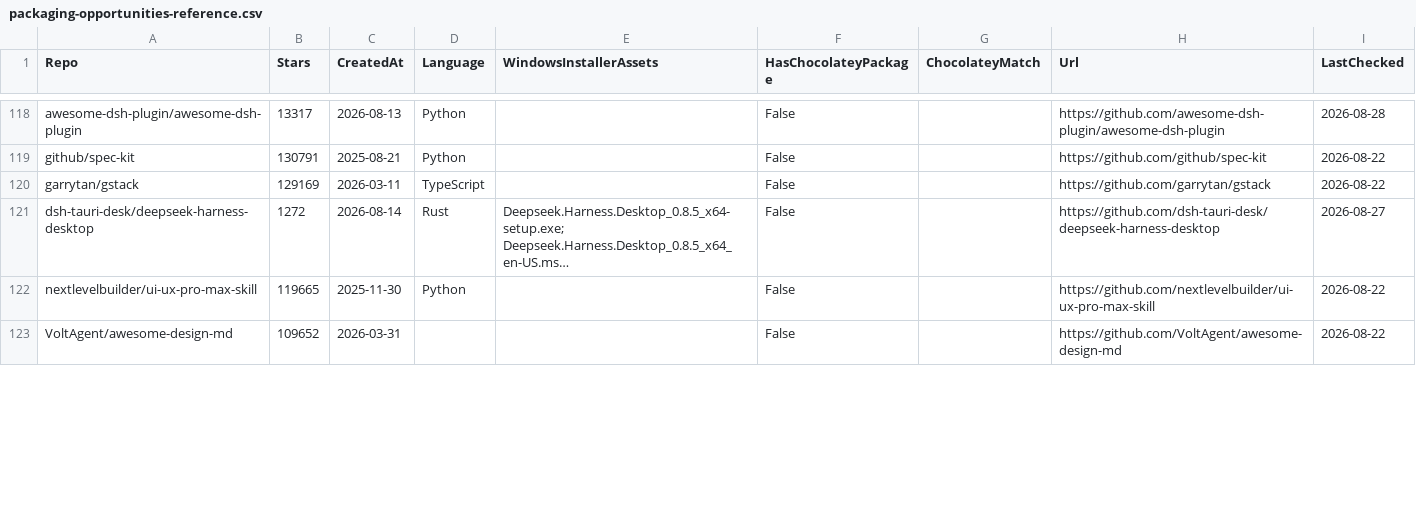
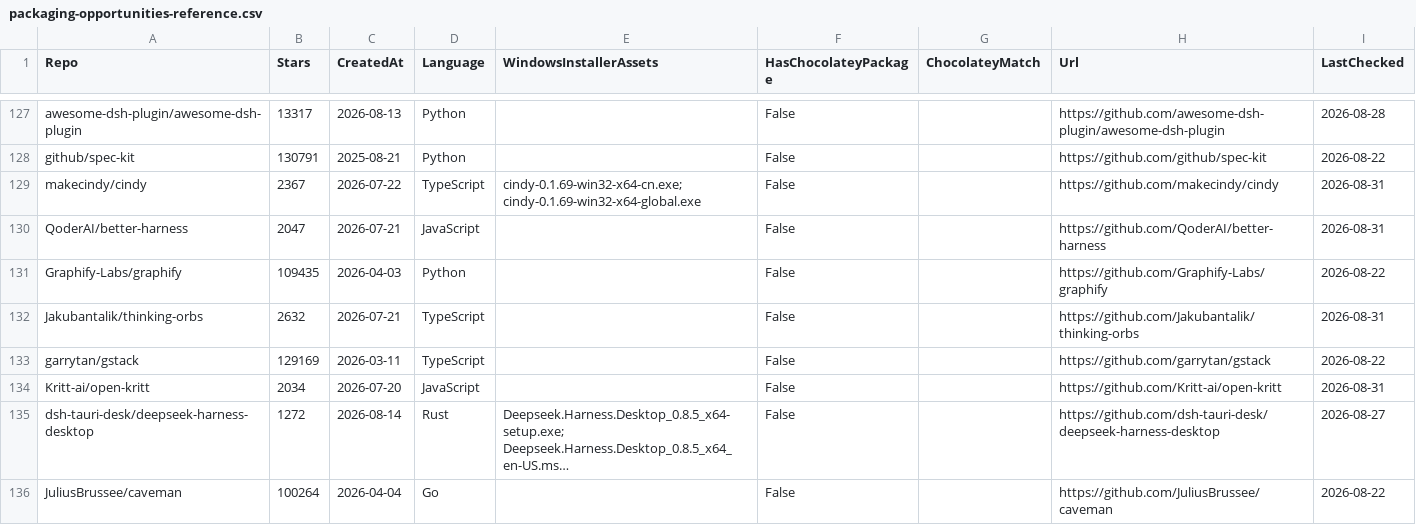
Before and after one commit to patsaindon/chocolatey-packages, a CSV file: prospecting/packaging-opportunities-reference.csv, drawn as a sheet; only a part is shown, gaps mark what is left out; the shorter side is filled out with more unchanged rows; long unchanged cells end in …; the diff covers the shown part only; the diff names each change by its address in the sheet, - before the commit and + after, or states it on an @@ line.

```diff
--- a/prospecting/packaging-opportunities-reference.csv
+++ b/prospecting/packaging-opportunities-reference.csv
+row 129: makecindy/cindy | 2367 | 2026-07-22 | TypeScript | cindy-0.1.69-win32-x64-cn.exe; cindy-0.1.69-win32-x64-global.exe | False |  | https://github.com/makecindy/cindy | 2026-08-31
+row 130: QoderAI/better-harness | 2047 | 2026-07-21 | JavaScript |  | False |  | https://github.com/QoderAI/better-harness | 2026-08-31
@@ row 124 moved to row 131: Graphify-Labs/graphify @@
+row 132: Jakubantalik/thinking-orbs | 2632 | 2026-07-21 | TypeScript |  | False |  | https://github.com/Jakubantalik/thinking-orbs | 2026-08-31
+row 134: Kritt-ai/open-kritt | 2034 | 2026-07-20 | JavaScript |  | False |  | https://github.com/Kritt-ai/open-kritt | 2026-08-31
@@ row 125 moved to row 136: JuliusBrussee/caveman @@
```
Also changed, not shown: 15 added rows, 3 removed rows, 20 moved rows and 2 edited cells elsewhere in this file, 1 other file.
